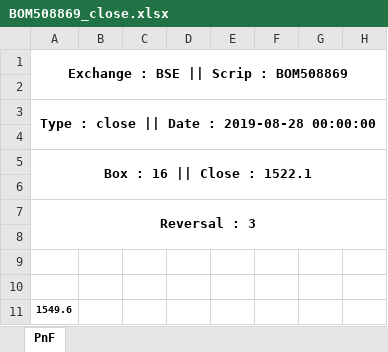
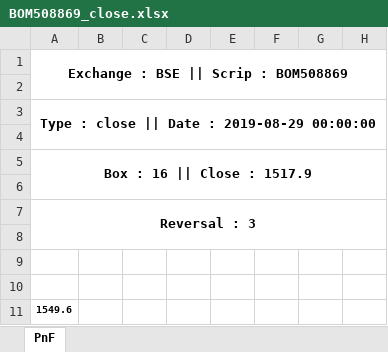
Before and after one commit to kncsolutions/dhelm-pnf-chart-generator, an Excel workbook: charts_quandl/BOM508869_close.xlsx, sheet PnF, drawn as a sheet; only a part is shown; values as stored, in another font and other column widths than the file's, no borders; the diff names each change by its address in the sheet, - before the commit and + after, or states it on an @@ line.

```diff
--- a/charts_quandl/BOM508869_close.xlsx (sheet PnF)
+++ b/charts_quandl/BOM508869_close.xlsx (sheet PnF)
-A3: Type : close || Date : 2019-08-28 00:00:00
+A3: Type : close || Date : 2019-08-29 00:00:00
-A5: Box : 16 || Close : 1522.1
+A5: Box : 16 || Close : 1517.9
```
Also changed, not shown: charts_quandl/BOM500410_close.xlsx, settings/data_source_credentials.xlsx, 16 other files.
